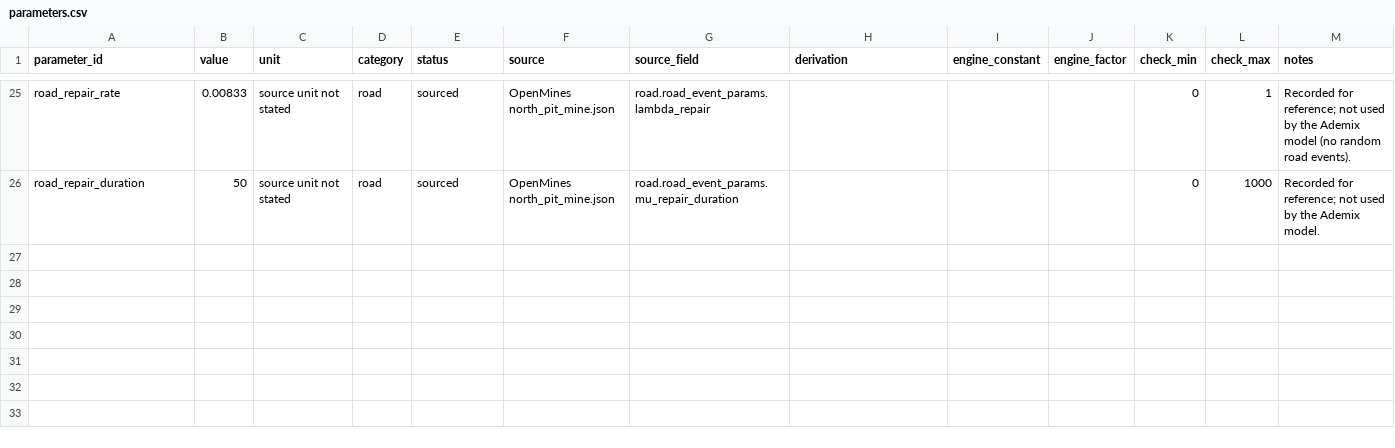
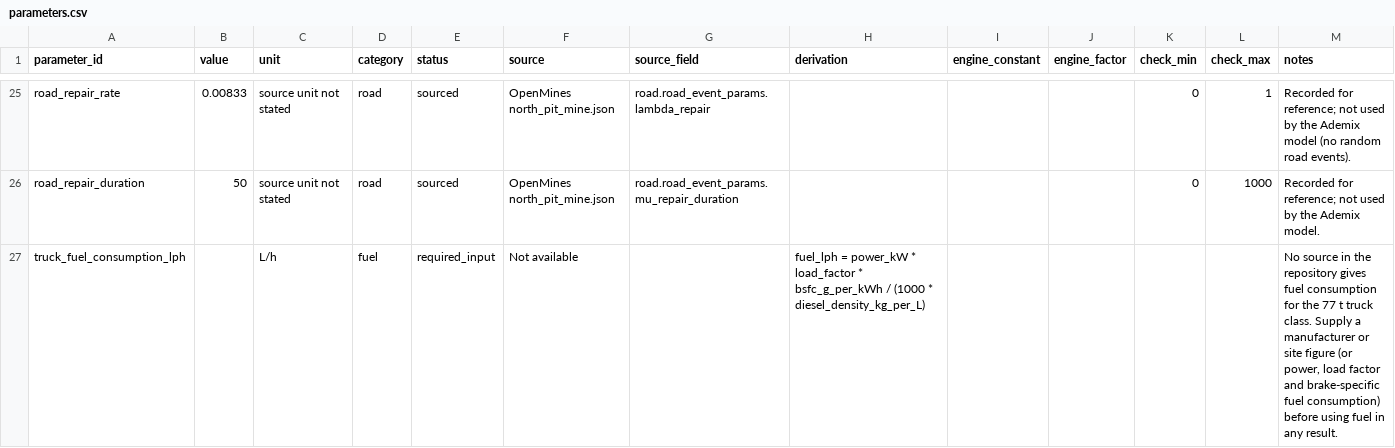
Before and after one commit to ahmadshahyawar/Digital-Mine-on-OpenEgiz, a CSV file: ademix/data/registry/parameters.csv, drawn as a sheet; only a part is shown, gaps mark what is left out; the diff covers the shown part only; the diff names each change by its address in the sheet, - before the commit and + after, or states it on an @@ line.

```diff
--- a/ademix/data/registry/parameters.csv
+++ b/ademix/data/registry/parameters.csv
+row 27: truck_fuel_consumption_lph |  | L/h | fuel | required_input | Not available |  | fuel_lph = power_kW * load_factor * bsfc_g_per_kWh / (1000 * diesel_density_kg_per_L) |  |  |  |  | No source in the repository gives fuel consumption for the 77 t truck class. Supply a manufacturer or site figure (or power, load factor and brake-specific fuel consumption) before using fuel in any result.
```
Also changed, not shown: 1 added row elsewhere in this file, 14 other files.
